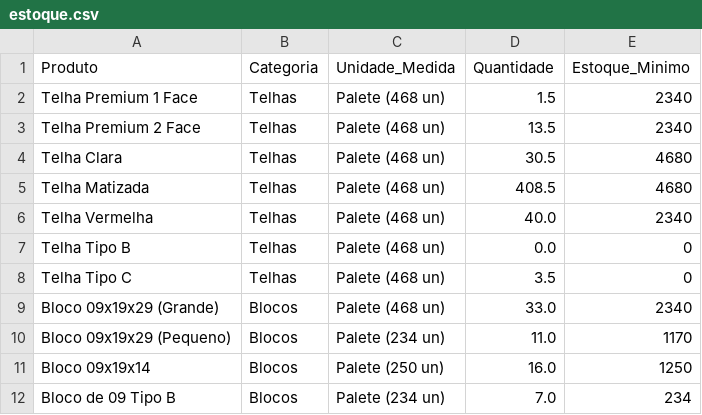
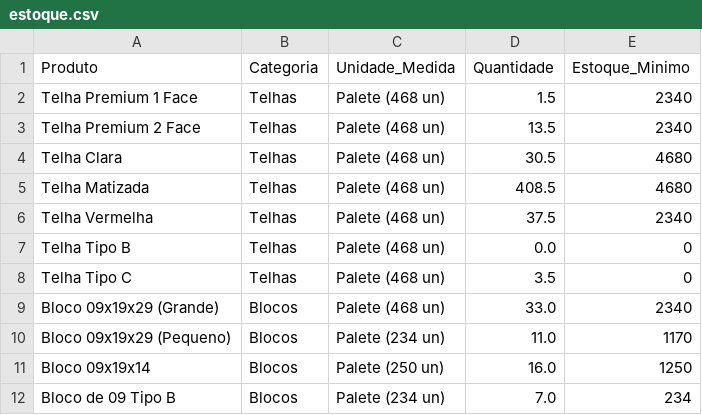
Before and after one commit to rolsimonassi-max/estoque-ceramica, a CSV file: estoque.csv, drawn as a sheet; only a part is shown.

Commit message:
Atualização automática de estoque.csv [skip ci]

```diff
--- a/estoque.csv
+++ b/estoque.csv
@@ -5,3 +5,3 @@ Telha Clara,Telhas,Palete (468 un),30.5,4680
 Telha Matizada,Telhas,Palete (468 un),408.5,4680
-Telha Vermelha,Telhas,Palete (468 un),40.0,2340
+Telha Vermelha,Telhas,Palete (468 un),37.5,2340
 Telha Tipo B,Telhas,Palete (468 un),0.0,0
```
